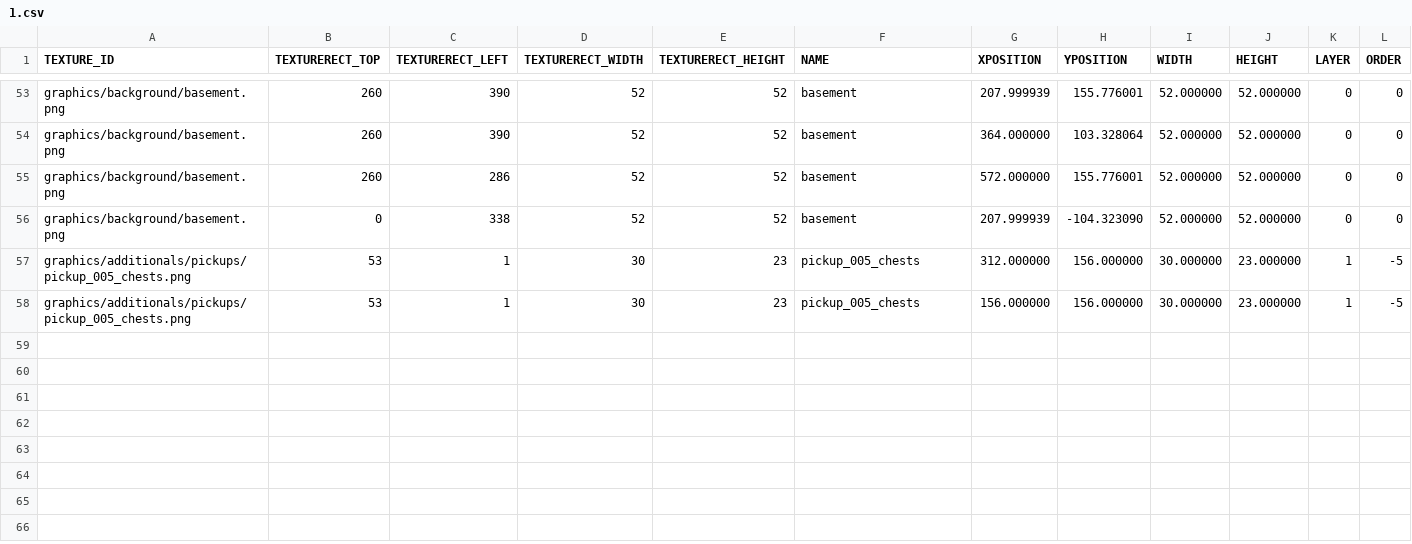
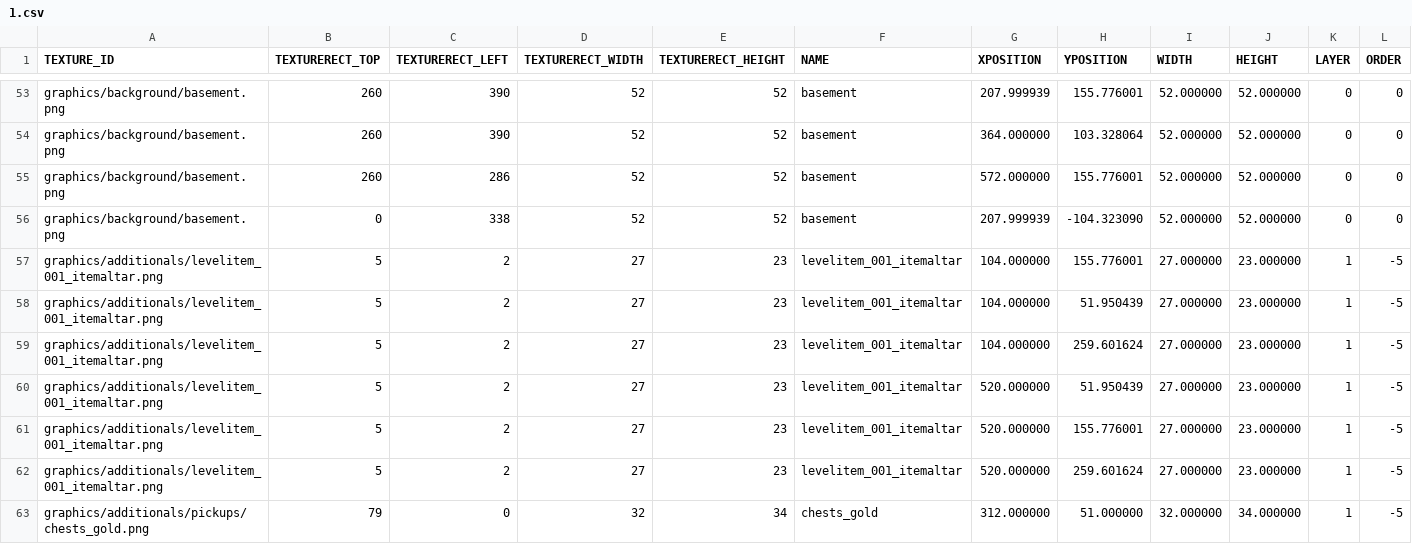
Before and after one commit to jeonglee22/sfml-issac, a CSV file: sfml-project-bin/Mapfolder/Start/1.csv, drawn as a sheet; only a part is shown, gaps mark what is left out; rows hold the shown columns only; the diff names each change by its address in the sheet, - before the commit and + after, or states it on an @@ line.

Commit message:
gold chest fix2

```diff
--- a/sfml-project-bin/Mapfolder/Start/1.csv
+++ b/sfml-project-bin/Mapfolder/Start/1.csv
-A57:A58 (TEXTURE_ID): graphics/additionals/pickups/pickup_005_chests.png
+A57:A58 (TEXTURE_ID): graphics/additionals/levelitem_001_itemaltar.png
-B57:B58 (TEXTURERECT_TOP): 53
+B57:B58 (TEXTURERECT_TOP): 5
-C57:C58 (TEXTURERECT_LEFT): 1
+C57:C58 (TEXTURERECT_LEFT): 2
-D57:D58 (TEXTURERECT_WIDTH): 30
+D57:D58 (TEXTURERECT_WIDTH): 27
-F57:F58 (NAME): pickup_005_chests
+F57:F58 (NAME): levelitem_001_itemaltar
-G57 (XPOSITION): 312.000000
+G57 (XPOSITION): 104.000000
-H57 (YPOSITION): 156.000000
+H57 (YPOSITION): 155.776001
-I57:I58 (WIDTH): 30.000000
+I57:I58 (WIDTH): 27.000000
-G58 (XPOSITION): 156.000000
+G58 (XPOSITION): 104.000000
-H58 (YPOSITION): 156.000000
+H58 (YPOSITION): 51.950439
+row 59: graphics/additionals/levelitem_001_itemaltar.png | 5 | 2 | 27 | 23 | levelitem_001_itemaltar | 104.000000 | 259.601624 | 27.000000 | 23.000000 | 1 | -5
+row 60: graphics/additionals/levelitem_001_itemaltar.png | 5 | 2 | 27 | 23 | levelitem_001_itemaltar | 520.000000 | 51.950439 | 27.000000 | 23.000000 | 1 | -5
+row 61: graphics/additionals/levelitem_001_itemaltar.png | 5 | 2 | 27 | 23 | levelitem_001_itemaltar | 520.000000 | 155.776001 | 27.000000 | 23.000000 | 1 | -5
+row 62: graphics/additionals/levelitem_001_itemaltar.png | 5 | 2 | 27 | 23 | levelitem_001_itemaltar | 520.000000 | 259.601624 | 27.000000 | 23.000000 | 1 | -5
+row 63: graphics/additionals/pickups/chests_gold.png | 79 | 0 | 32 | 34 | chests_gold | 312.000000 | 51.000000 | 32.000000 | 34.000000 | 1 | -5
```
Also changed, not shown: 29 other files.
